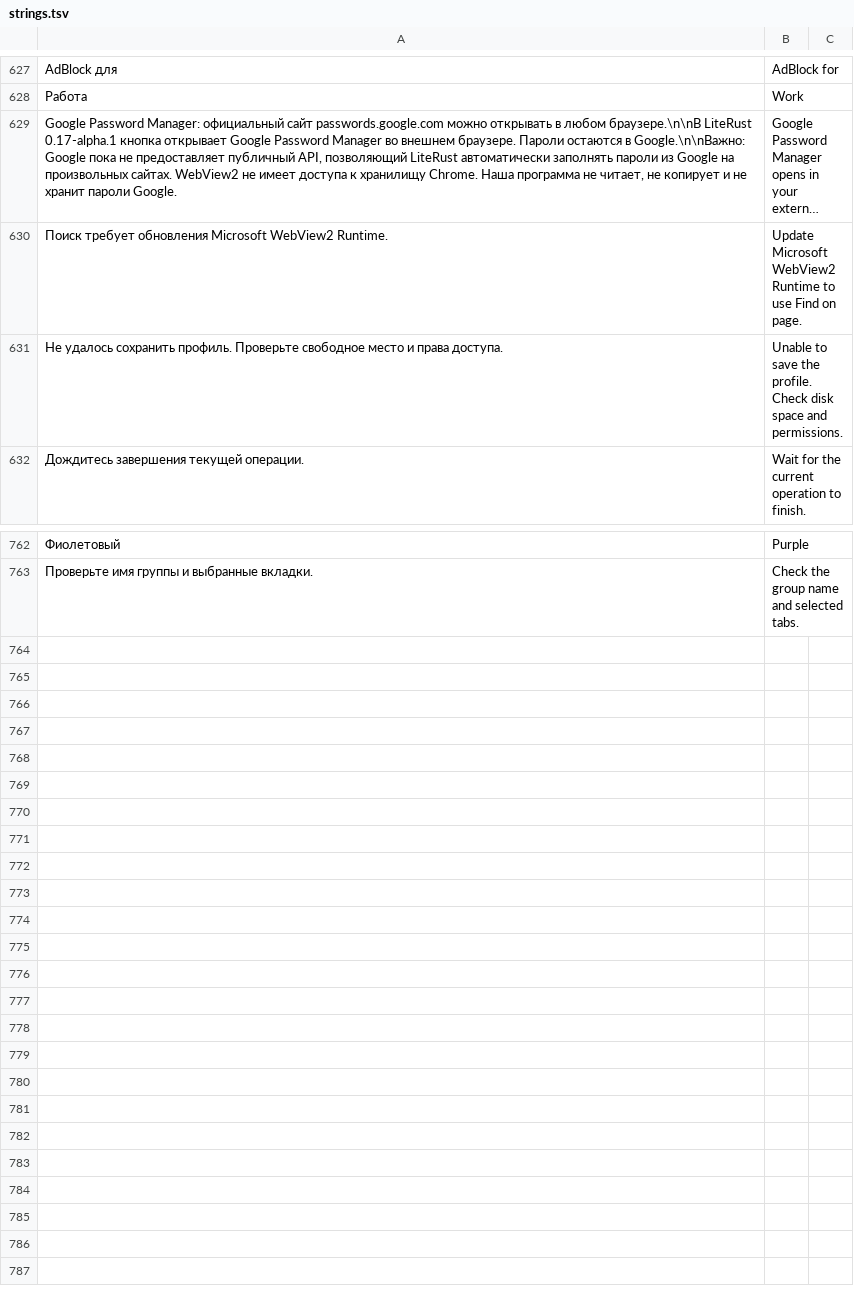
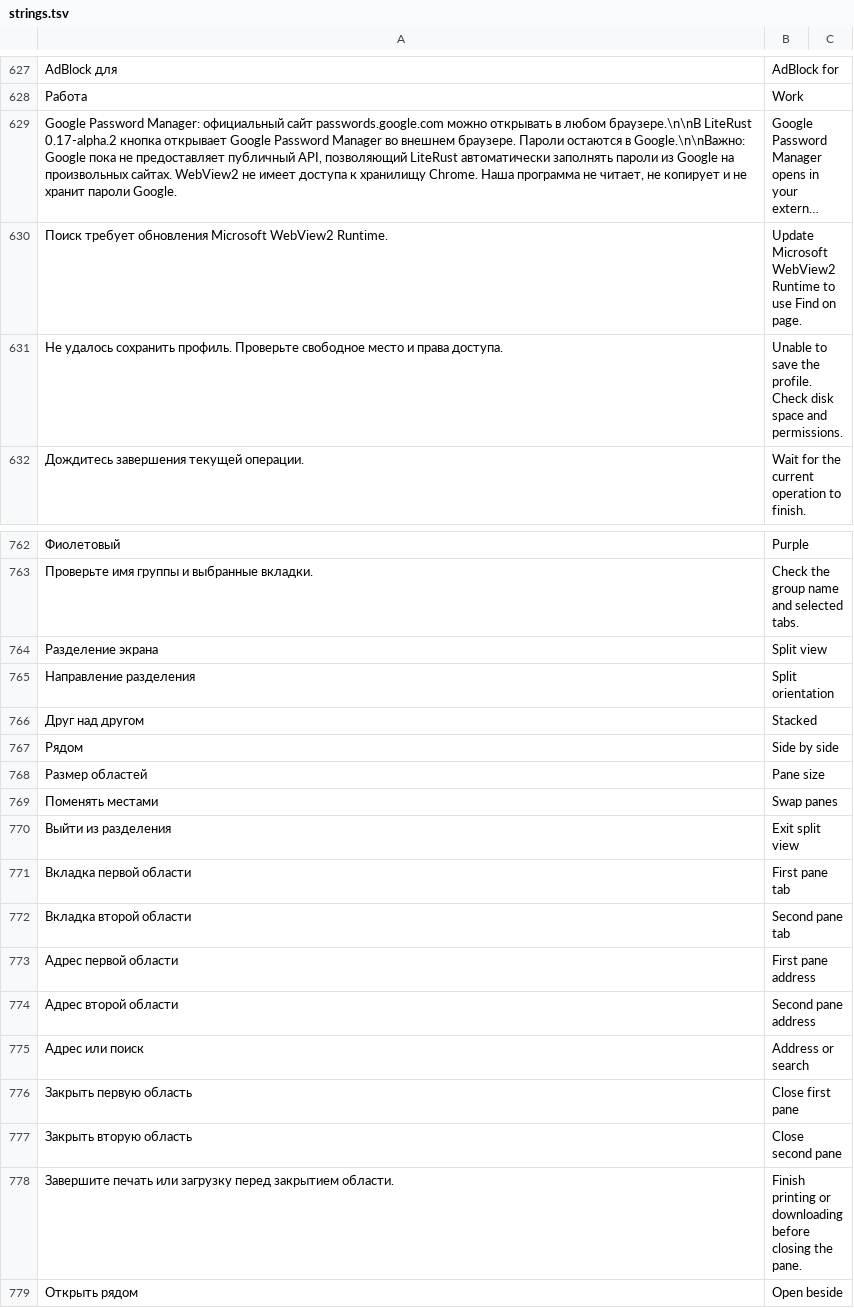
Before and after one commit to m1rak03/LiteRust, a TSV file: ui/strings.tsv, drawn as a sheet; only a part is shown, gaps mark what is left out; long unchanged cells end in …; the diff names each change by its address in the sheet, - before the commit and + after, or states it on an @@ line.

Commit message:
Develop LiteRust 0.17.0-alpha.2 native split view

```diff
--- a/ui/strings.tsv
+++ b/ui/strings.tsv
-A629: …браузере.\n\nВ LiteRust 0.17-alpha.1 кнопка открывает…
+A629: …браузере.\n\nВ LiteRust 0.17-alpha.2 кнопка открывает…
+row 764: Разделение экрана | Split view
+row 765: Направление разделения | Split orientation
+row 766: Друг над другом | Stacked
+row 767: Рядом | Side by side
+row 768: Размер областей | Pane size
+row 769: Поменять местами | Swap panes
+row 770: Выйти из разделения | Exit split view
+row 771: Вкладка первой области | First pane tab
+row 772: Вкладка второй области | Second pane tab
+row 773: Адрес первой области | First pane address
+row 774: Адрес второй области | Second pane address
+row 775: Адрес или поиск | Address or search
+row 776: Закрыть первую область | Close first pane
+row 777: Закрыть вторую область | Close second pane
+row 778: Завершите печать или загрузку перед закрытием области. | Finish printing or downloading before closing the pane.
+row 779: Открыть рядом | Open beside
```
Also changed, not shown: 21 other files.
